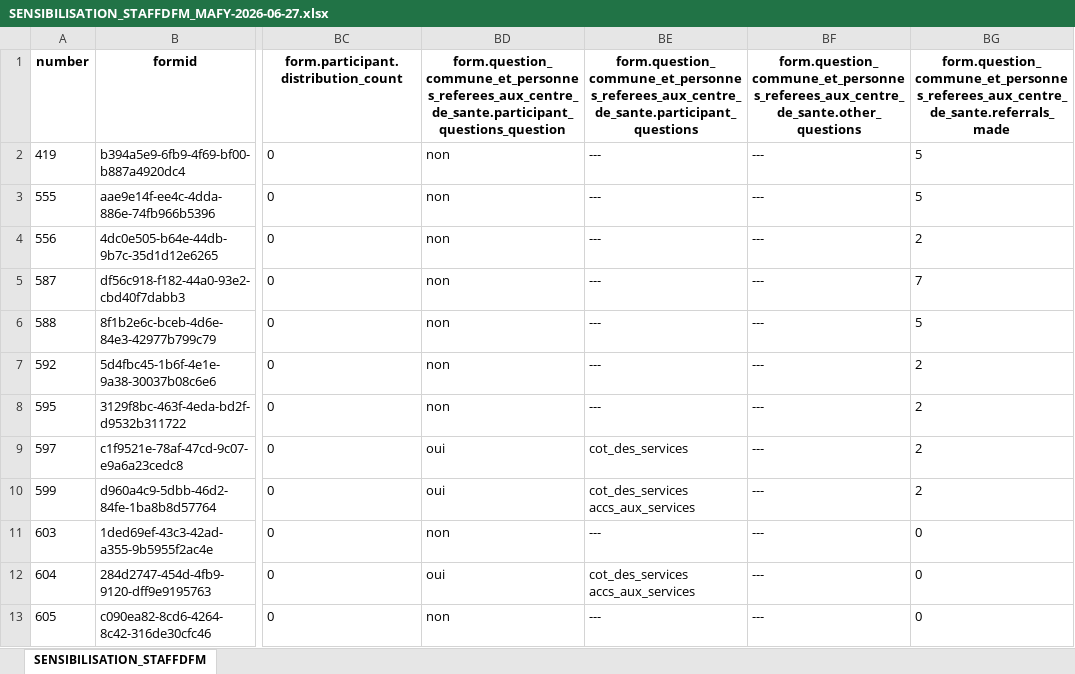
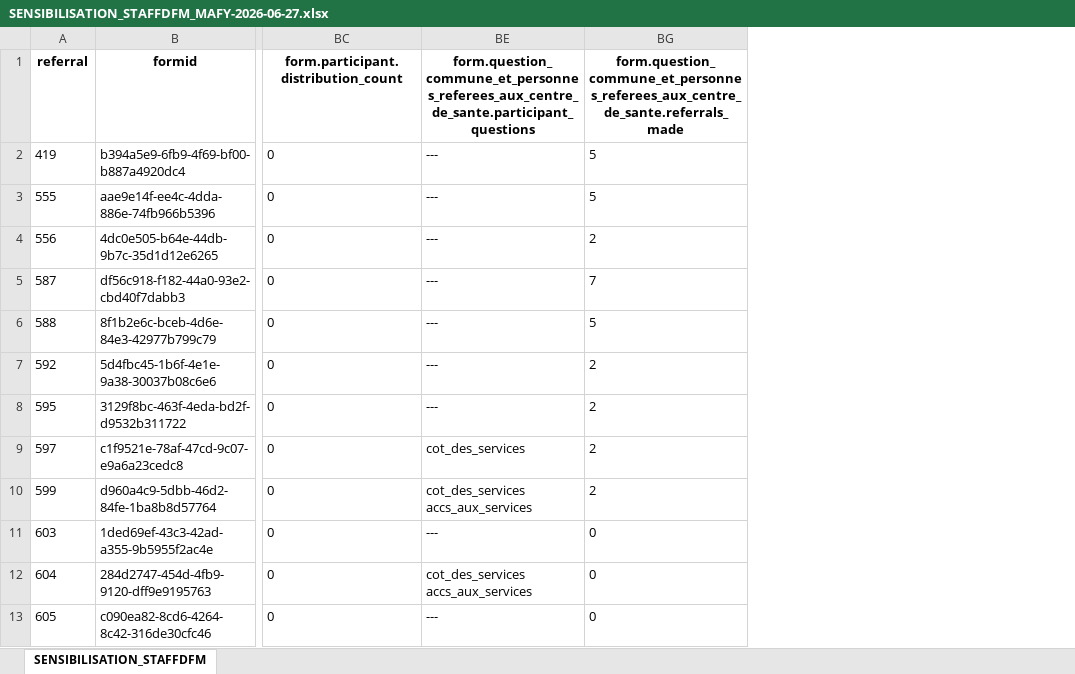
Before and after one commit to ENZOMOTIVE/poverty_404, an Excel workbook: data/SENSIBILISATION_STAFFDFM_MAFY-2026-06-27.xlsx, sheet SENSIBILISATION_STAFFDFM, drawn as a sheet; only a part is shown, gaps mark what is left out; values as stored, in another font and other column widths than the file's, no borders; the diff names each change by its address in the sheet, - before the commit and + after, or states it on an @@ line.

```diff
--- a/data/SENSIBILISATION_STAFFDFM_MAFY-2026-06-27.xlsx (sheet SENSIBILISATION_STAFFDFM)
+++ b/data/SENSIBILISATION_STAFFDFM_MAFY-2026-06-27.xlsx (sheet SENSIBILISATION_STAFFDFM)
@@ column BD hidden, rows 1-13: form.question_commune_et_personnes_referees_aux_centre_de_sante.participant_questions_question | non | non | non | non | non | non | non | oui | oui | non | oui | non @@
@@ column BF hidden, rows 1-13: form.question_commune_et_personnes_referees_aux_centre_de_sante.other_questions | --- | --- | --- | --- | --- | --- | --- | --- | --- | --- | --- | --- @@
-A1: number
+A1: referral
```
Also changed, not shown: 2 other files.
